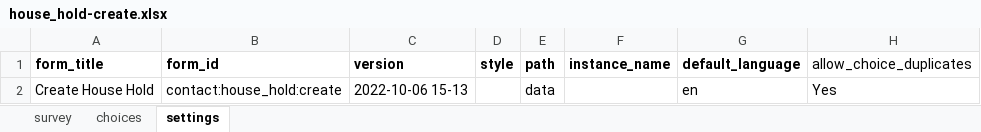
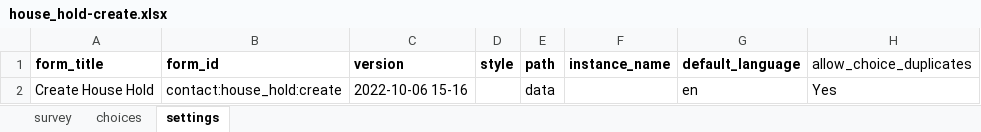
Before and after one commit to oyierp/community-testing-config-test, an Excel workbook: forms/contact/house_hold-create.xlsx, sheet settings, drawn as a sheet; values as stored, in another font and other column widths than the file's, no borders; the diff names each change by its address in the sheet, - before the commit and + after, or states it on an @@ line.

Commit message:
Add files via upload

```diff
--- a/forms/contact/house_hold-create.xlsx (sheet settings)
+++ b/forms/contact/house_hold-create.xlsx (sheet settings)
-C2 (version): 2022-10-06 15-13
+C2 (version): 2022-10-06 15-16
```
Also changed, not shown: sheet survey.
